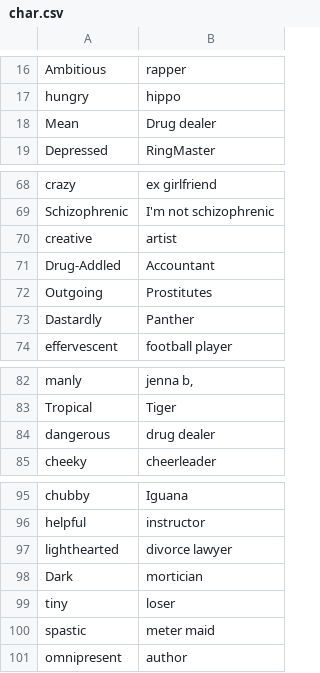
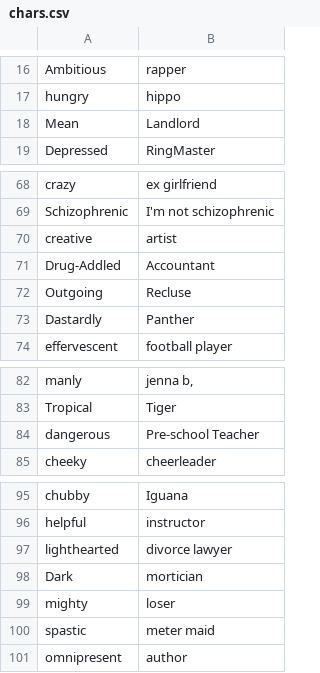
Before and after one commit to nicnosis/iu-courses, a CSV file: j362/projects/gen/chars.csv (was j362/projects/gen/char.csv), drawn as a sheet; only a part is shown, gaps mark what is left out.

```diff
--- a/j362/projects/gen/char.csv
+++ b/j362/projects/gen/chars.csv
@@ -17,3 +17,3 @@ Ambitious,rapper
 hungry,hippo
-Mean,Drug dealer
+Mean,Landlord
 Depressed,RingMaster
@@ -71,3 +71,3 @@ creative,artist
 Drug-Addled,Accountant
-Outgoing,Prostitutes
+Outgoing,Recluse
 Dastardly,Panther
@@ -83,3 +83,3 @@ manly,"jenna b,"
 Tropical,Tiger
-dangerous,drug dealer
+dangerous,Pre-school Teacher
 cheeky,cheerleader
@@ -98,3 +98,3 @@ lighthearted,divorce lawyer
 Dark,mortician
-tiny,loser
+mighty,loser
 spastic,meter maid
```
Also changed, not shown: 2 other files.
